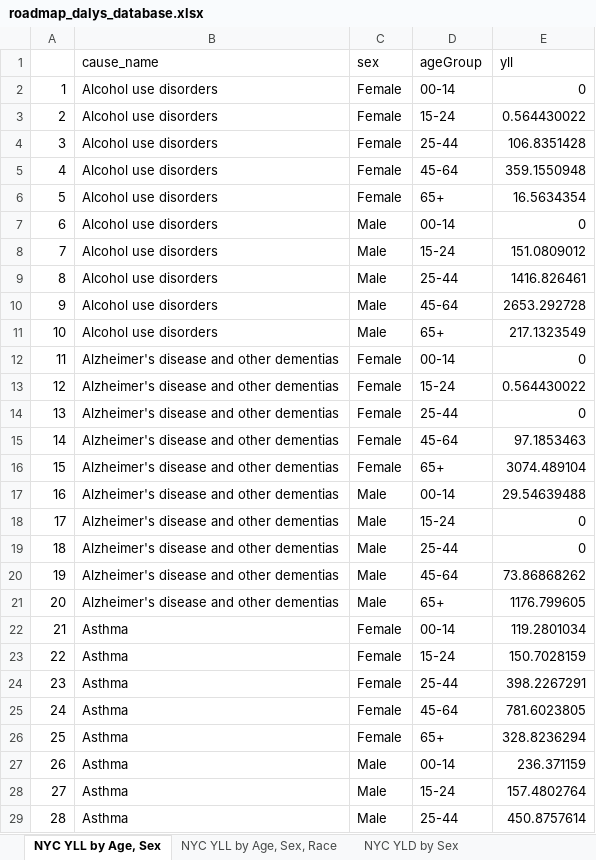
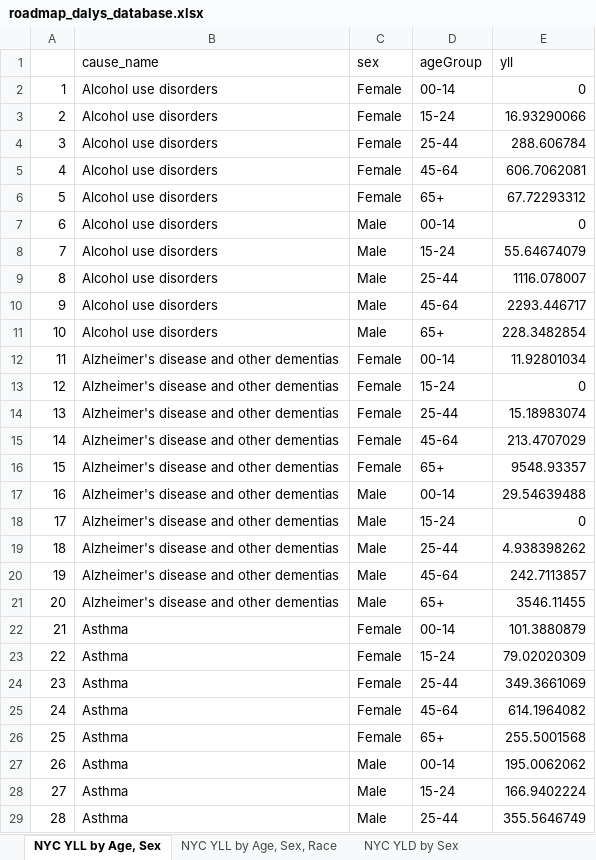
Before and after one commit to rcquan/roadmap, an Excel workbook: piece1/dalys/roadmap_dalys_database.xlsx, sheet NYC YLL by Age, Sex, drawn as a sheet; only a part is shown; values as stored, in another font and other column widths than the file's, no borders; the diff covers the shown part only; the diff names each change by its address in the sheet, - before the commit and + after, or states it on an @@ line.

```diff
--- a/piece1/dalys/roadmap_dalys_database.xlsx (sheet NYC YLL by Age, Sex)
+++ b/piece1/dalys/roadmap_dalys_database.xlsx (sheet NYC YLL by Age, Sex)
-E3 (yll): 0.564430022
+E3 (yll): 16.93290066
-E4 (yll): 106.8351428
+E4 (yll): 288.606784
-E5 (yll): 359.1550948
+E5 (yll): 606.7062081
-E6 (yll): 16.5634354
+E6 (yll): 67.72293312
-E8 (yll): 151.0809012
+E8 (yll): 55.64674079
-E9 (yll): 1416.826461
+E9 (yll): 1116.078007
-E10 (yll): 2653.292728
+E10 (yll): 2293.446717
-E11 (yll): 217.1323549
+E11 (yll): 228.3482854
-E12 (yll): 0
+E12 (yll): 11.92801034
-E13 (yll): 0.564430022
+E13 (yll): 0
-E14 (yll): 0
+E14 (yll): 15.18983074
-E15 (yll): 97.1853463
+E15 (yll): 213.4707029
-E16 (yll): 3074.489104
+E16 (yll): 9548.93357
-E19 (yll): 0
+E19 (yll): 4.938398262
-E20 (yll): 73.86868262
+E20 (yll): 242.7113857
-E21 (yll): 1176.799605
+E21 (yll): 3546.11455
-E22 (yll): 119.2801034
+E22 (yll): 101.3880879
-E23 (yll): 150.7028159
+E23 (yll): 79.02020309
-E24 (yll): 398.2267291
+E24 (yll): 349.3661069
-E25 (yll): 781.6023805
+E25 (yll): 614.1964082
-E26 (yll): 328.8236294
+E26 (yll): 255.5001568
-E27 (yll): 236.371159
+E27 (yll): 195.0062062
-E28 (yll): 157.4802764
+E28 (yll): 166.9402224
-E29 (yll): 450.8757614
+E29 (yll): 355.5646749
```
Also changed, not shown: 40 added rows, 20 removed rows, 139 edited cells and row numbers in column A elsewhere in this sheet, sheet NYC YLL by Age, Sex, Race, sheet NYC DALY, Michaud YLD, sheet NYC DALY, Prevalence YLD, sheet NYC YLD by Sex, sheet NYC YLD by Age, Sex, 30 other files.
